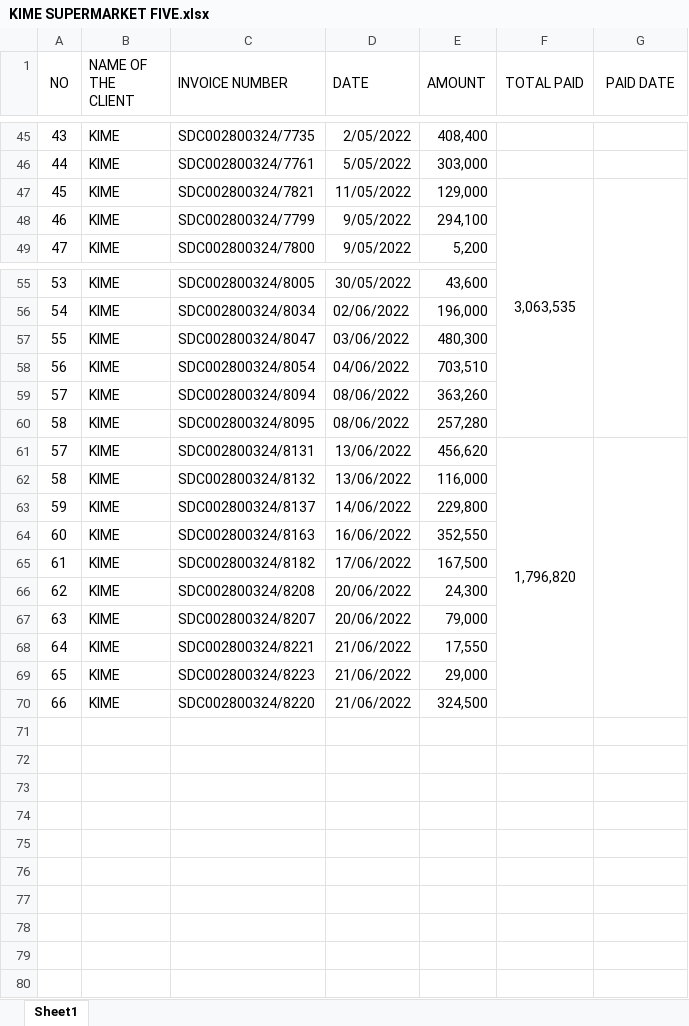
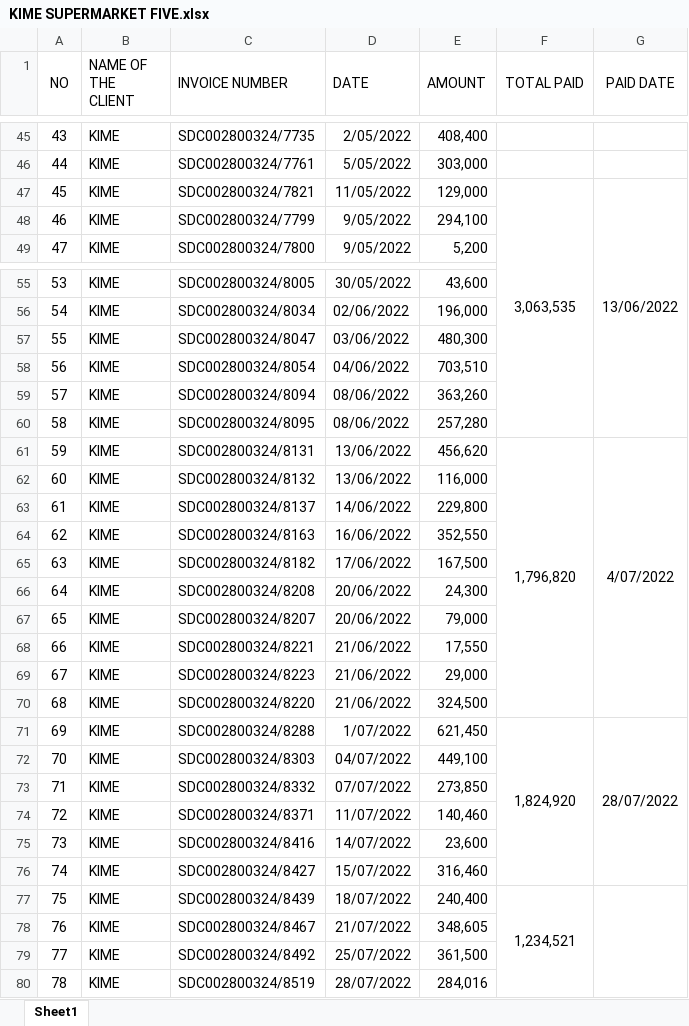
Before and after one commit to iradukunda123/Work, an Excel workbook: Fivetofive Hotel/KIME SUPERMARKET FIVE.xlsx, sheet Sheet1, drawn as a sheet; only a part is shown, gaps mark what is left out; values as stored, in another font and other column widths than the file's, no borders; the diff names each change by its address in the sheet, - before the commit and + after, or states it on an @@ line.

```diff
--- a/Fivetofive Hotel/KIME SUPERMARKET FIVE.xlsx (sheet Sheet1)
+++ b/Fivetofive Hotel/KIME SUPERMARKET FIVE.xlsx (sheet Sheet1)
-G47 (PAID DATE): (empty)
+G47 (PAID DATE): 13/06/2022
@@ column A (NO) renumbered between rows 61 and 70 @@
-G61 (PAID DATE): (empty)
+G61 (PAID DATE): 4/07/2022
+row 71: 69 | KIME | SDC002800324/8288 | 1/07/2022 | 621,450 | 1,824,920 | 28/07/2022
+row 72: 70 | KIME | SDC002800324/8303 | 04/07/2022 | 449,100
+row 73: 71 | KIME | SDC002800324/8332 | 07/07/2022 | 273,850
+row 74: 72 | KIME | SDC002800324/8371 | 11/07/2022 | 140,460
+row 75: 73 | KIME | SDC002800324/8416 | 14/07/2022 | 23,600
+row 76: 74 | KIME | SDC002800324/8427 | 15/07/2022 | 316,460
+row 77: 75 | KIME | SDC002800324/8439 | 18/07/2022 | 240,400 | 1,234,521
+row 78: 76 | KIME | SDC002800324/8467 | 21/07/2022 | 348,605
+row 79: 77 | KIME | SDC002800324/8492 | 25/07/2022 | 361,500
+row 80: 78 | KIME | SDC002800324/8519 | 28/07/2022 | 284,016
```
Also changed, not shown: formulas that keep their value, Fivetofive Hotel/BISANGWA FIVE.xlsx, Fivetofive Hotel/CLIENT 2022 five.xlsx, 19 other files.
